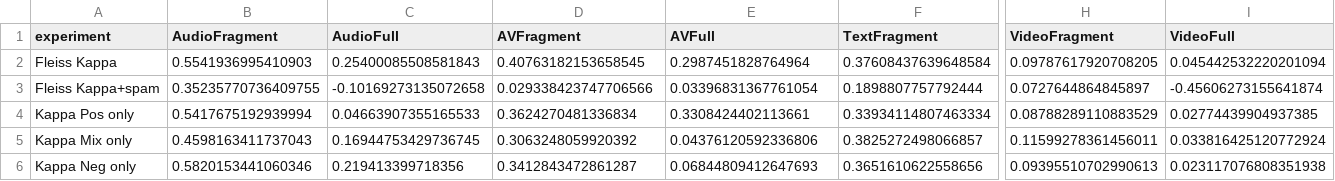
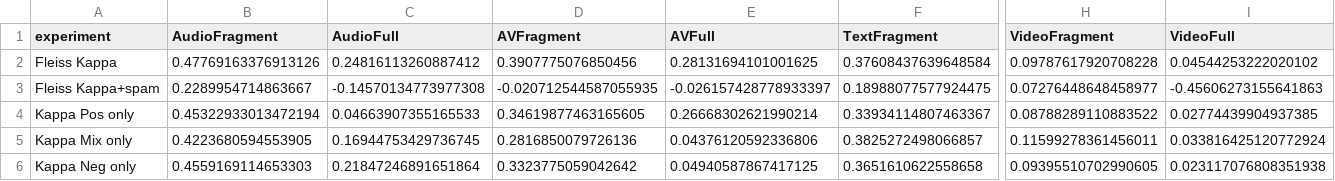
Before and after one commit to aelshen/575-Project, a CSV file: Results/numbers.csv, drawn as a sheet; only a part is shown, gaps mark what is left out; the diff covers the shown part only; the diff names each change by its address in the sheet, - before the commit and + after, or states it on an @@ line.

```diff
--- a/Results/numbers.csv
+++ b/Results/numbers.csv
-B2 (AudioFragment): 0.5541936995410903
+B2 (AudioFragment): 0.47769163376913126
-C2 (AudioFull): 0.25400085508581843
+C2 (AudioFull): 0.24816113260887412
-D2 (AVFragment): 0.40763182153658545
+D2 (AVFragment): 0.3907775076850456
-E2 (AVFull): 0.2987451828764964
+E2 (AVFull): 0.28131694101001625
-H2 (VideoFragment): 0.09787617920708205
+H2 (VideoFragment): 0.09787617920708228
-I2 (VideoFull): 0.045442532220201094
+I2 (VideoFull): 0.04544253222020102
-B3 (AudioFragment): 0.35235770736409755
+B3 (AudioFragment): 0.2289954714863667
-C3 (AudioFull): -0.10169273135072658
+C3 (AudioFull): -0.14570134773977308
-D3 (AVFragment): 0.029338423747706566
+D3 (AVFragment): -0.020712544587055935
-E3 (AVFull): 0.03396831367761054
+E3 (AVFull): -0.026157428778933397
-F3 (TextFragment): 0.1898807757792444
+F3 (TextFragment): 0.18988077577924475
-H3 (VideoFragment): 0.0727644864845897
+H3 (VideoFragment): 0.07276448648458977
-I3 (VideoFull): -0.45606273155641874
+I3 (VideoFull): -0.45606273155641863
-B4 (AudioFragment): 0.5417675192939994
+B4 (AudioFragment): 0.45322933013472194
-D4 (AVFragment): 0.3624270481336834
+D4 (AVFragment): 0.34619877463165605
-E4 (AVFull): 0.3308424402113661
+E4 (AVFull): 0.26668302621990214
-F4 (TextFragment): 0.33934114807463334
+F4 (TextFragment): 0.33934114807463367
-H4 (VideoFragment): 0.08788289110883529
+H4 (VideoFragment): 0.08788289110883522
-B5 (AudioFragment): 0.4598163411737043
+B5 (AudioFragment): 0.4223680594553905
-D5 (AVFragment): 0.3063248059920392
+D5 (AVFragment): 0.2816850079726136
-B6 (AudioFragment): 0.5820153441060346
+B6 (AudioFragment): 0.4559169114653303
-C6 (AudioFull): 0.219413399718356
+C6 (AudioFull): 0.21847246891651864
-D6 (AVFragment): 0.3412843472861287
+D6 (AVFragment): 0.3323775059042642
-E6 (AVFull): 0.06844809412647693
+E6 (AVFull): 0.04940587867417125
-F6 (TextFragment): 0.3651610622558656
+F6 (TextFragment): 0.3651610622558658
-H6 (VideoFragment): 0.09395510702990613
+H6 (VideoFragment): 0.09395510702990605
```
Also changed, not shown: 40 edited cells elsewhere in this file, Results/distribution_mix.csv, Results/distribution_neg.csv, 14 other files.
